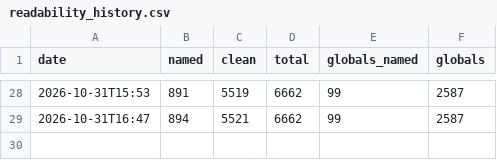
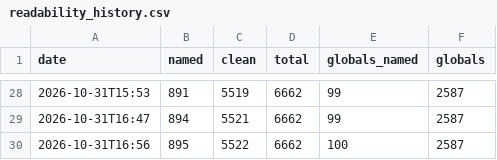
Before and after one commit to Komasia/sly2-decomp, a CSV file: config/readability_history.csv, drawn as a sheet; only a part is shown, gaps mark what is left out; the diff names each change by its address in the sheet, - before the commit and + after, or states it on an @@ line.

```diff
--- a/config/readability_history.csv
+++ b/config/readability_history.csv
+row 30: 2026-10-31T16:56 | 895 | 5522 | 6662 | 100 | 2587
```
Also changed, not shown: config/functions.csv, config/matched.csv, 15 other files.
